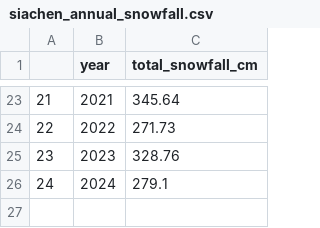
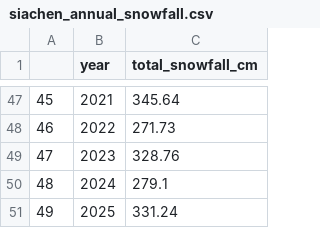
Before and after one commit to impriyanshusah/Siachen-Snowfall-Analysis, a CSV file: data/result/siachen_annual_snowfall.csv, drawn as a sheet; only a part is shown, gaps mark what is left out; the diff covers the shown part only; the diff names each change by its address in the sheet, - before the commit and + after, or states it on an @@ line.

```diff
--- a/data/result/siachen_annual_snowfall.csv
+++ b/data/result/siachen_annual_snowfall.csv
@@ column A renumbered between rows 26 and 50 @@
+row 51: 49 | 2025 | 331.24
```
Also changed, not shown: 24 added rows elsewhere in this file, 4 other files.
